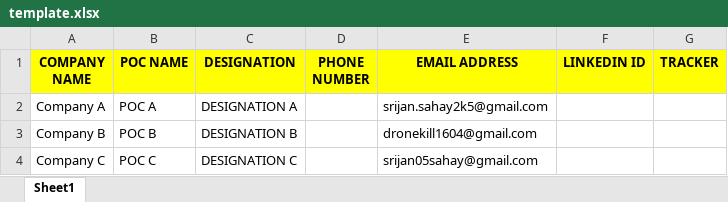
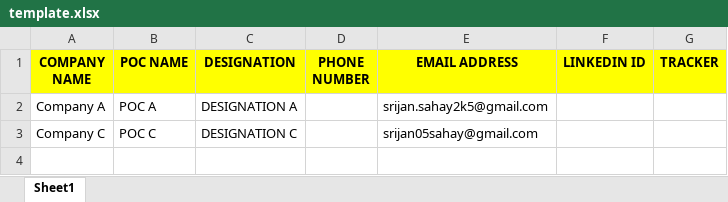
Before and after one commit to SrijanSahay05/MassMailing-PIEDS, an Excel workbook: template.xlsx, sheet Sheet1, drawn as a sheet; values as stored, in another font and other column widths than the file's, no borders; charts and pictures not drawn; the diff names each change by its address in the sheet, - before the commit and + after, or states it on an @@ line.

Commit message:
Updated template.xlsx file with new content.

```diff
--- a/template.xlsx (sheet Sheet1)
+++ b/template.xlsx (sheet Sheet1)
-row 3: Company B | POC B | DESIGNATION B |  | dronekill1604@gmail.com
```
Also changed, not shown: charts or pictures, 2 other files.
